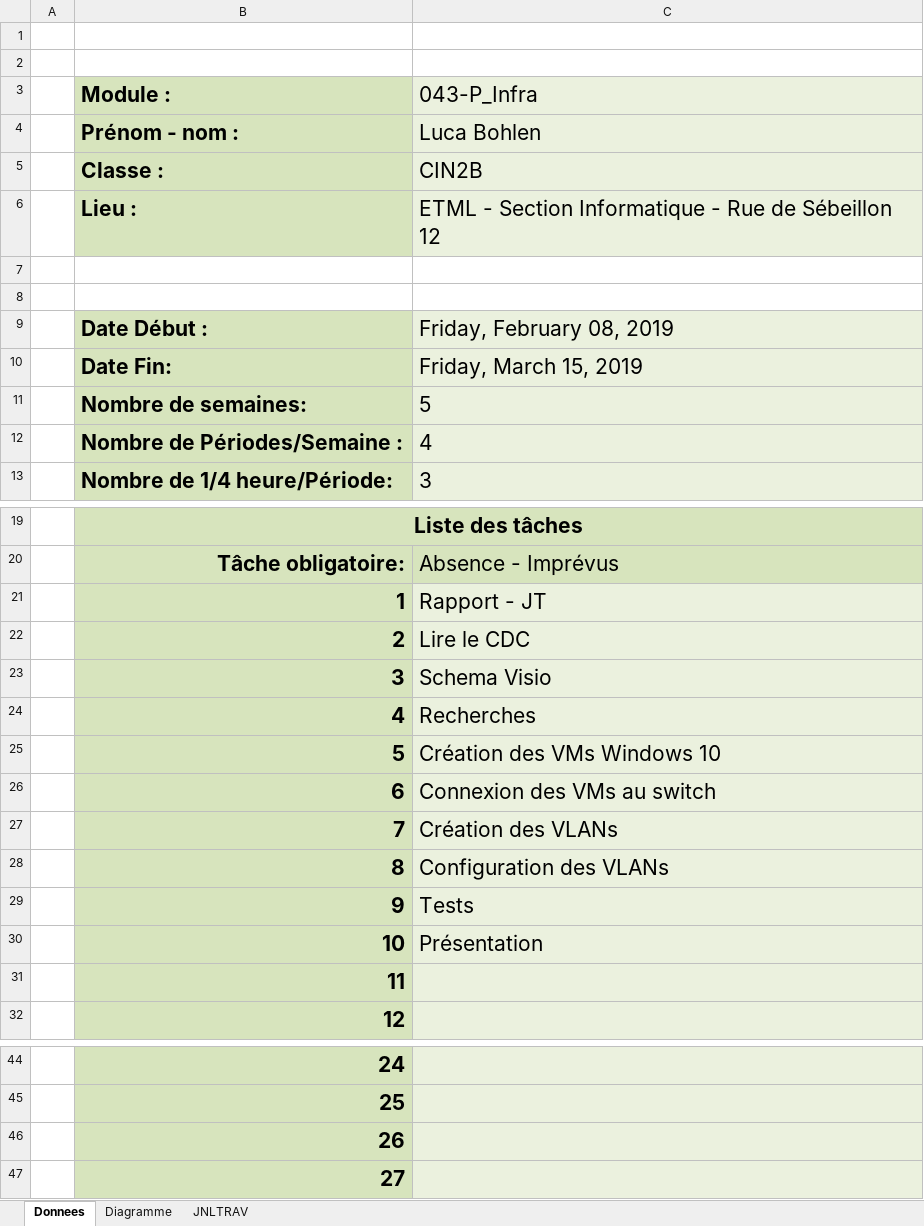
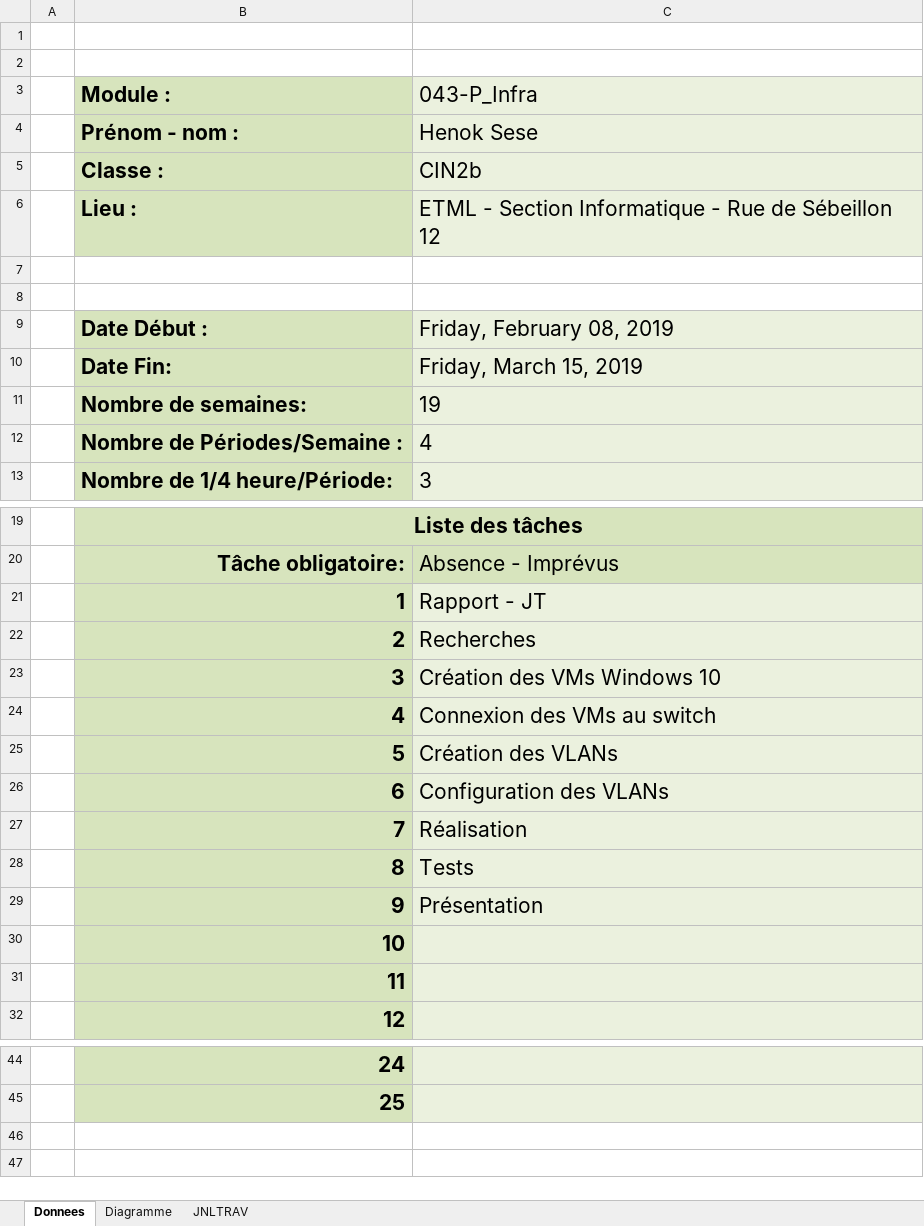
Before and after one commit to TheRealDepso/P-43, an Excel workbook: 043-P_Infra/01_JDT/043-P_Infra-JT-sesehe.xlsm, sheet Donnees, drawn as a sheet; only a part is shown, gaps mark what is left out; values as stored, in another font and other column widths than the file's, no borders; charts and pictures not drawn; the diff names each change by its address in the sheet, - before the commit and + after, or states it on an @@ line.

```diff
--- a/043-P_Infra/01_JDT/043-P_Infra-JT-sesehe.xlsm (sheet Donnees)
+++ b/043-P_Infra/01_JDT/043-P_Infra-JT-sesehe.xlsm (sheet Donnees)
-C4 (043-P_Infra): Luca Bohlen
+C4 (043-P_Infra): Henok Sese
-C5 (043-P_Infra): CIN2B
+C5 (043-P_Infra): CIN2b
-C11 (043-P_Infra): 5
+C11 (043-P_Infra): 19
-C22 (043-P_Infra): Lire le CDC
+C22 (043-P_Infra): Recherches
-C23 (043-P_Infra): Schema Visio
+C23 (043-P_Infra): Création des VMs Windows 10
-C24 (043-P_Infra): Recherches
+C24 (043-P_Infra): Connexion des VMs au switch
-C25 (043-P_Infra): Création des VMs Windows 10
+C25 (043-P_Infra): Création des VLANs
-C26 (043-P_Infra): Connexion des VMs au switch
+C26 (043-P_Infra): Configuration des VLANs
-C27 (043-P_Infra): Création des VLANs
+C27 (043-P_Infra): Réalisation
-C28 (043-P_Infra): Configuration des VLANs
+C28 (043-P_Infra): Tests
-C29 (043-P_Infra): Tests
+C29 (043-P_Infra): Présentation
-C30 (043-P_Infra): Présentation
+C30 (043-P_Infra): (empty)
-row 46:  | 26
-row 47:  | 27
```
Also changed, not shown: sheet JNLTRAV, sheet Diagramme, formulas that keep their value, charts or pictures, 043-P_Infra/01_JDT/043-P_Infra-JT-carvalheru.xlsm, 043-P_Infra/01_JDT/043-P_Infra-JT-dossantogo.xlsm.
